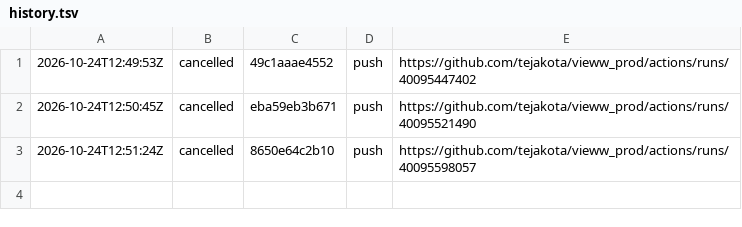
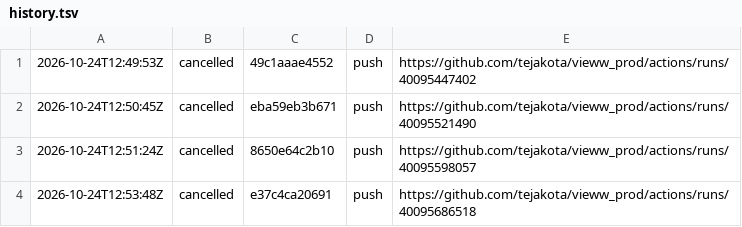
Before and after one commit to tejakota/vieww_prod, a TSV file: release-gate/main/history.tsv, drawn as a sheet.

Commit message:
release-gate (main @ e37c4ca20691): cancelled

```diff
--- a/release-gate/main/history.tsv
+++ b/release-gate/main/history.tsv
@@ -3 +3,2 @@
 2026-10-24T12:51:24Z	cancelled	8650e64c2b10	push	https://github.com/tejakota/vieww_prod/actions/runs/40095598057
+2026-10-24T12:53:48Z	cancelled	e37c4ca20691	push	https://github.com/tejakota/vieww_prod/actions/runs/40095686518
```
Also changed, not shown: 2 other files.
